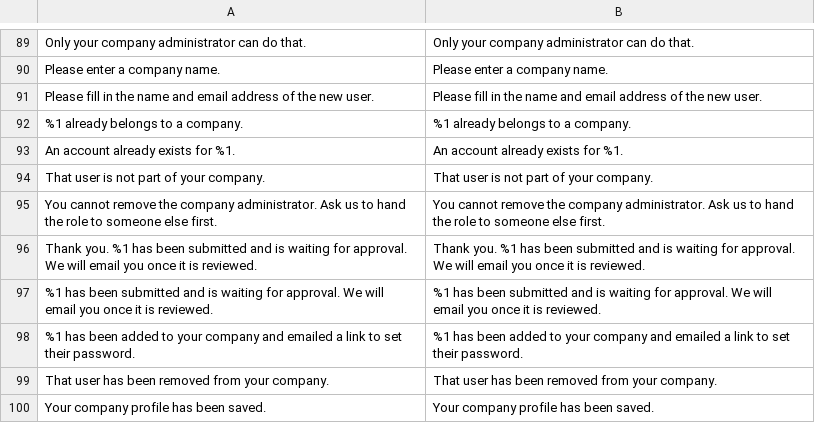
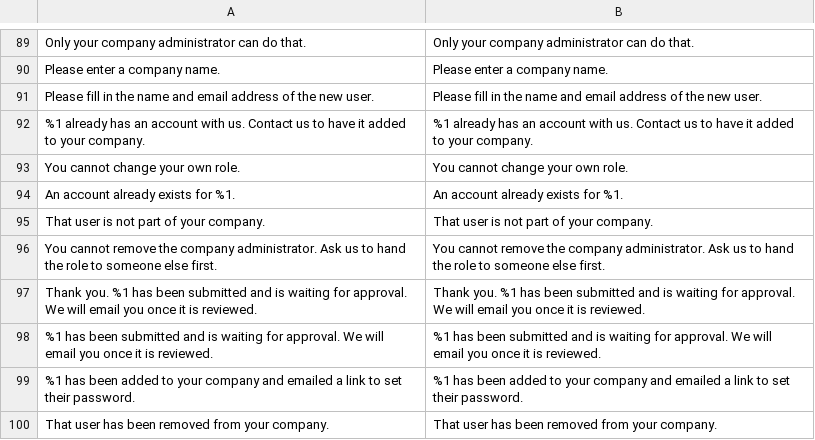
Before and after one commit to tonyappsorg/magento2-b2b, a CSV file: i18n/en_US.csv, drawn as a sheet; only a part is shown, gaps mark what is left out; the shorter side is filled out with more unchanged rows.

Commit message:
Enhance Company Management and Permissions
- Implemented a master switch to control permission checks and storefront access in CompanyContext.
- Added validation to prevent deletion of companies with credit activity in CompanyRepository.
- Improved user management in CompanyUserManagement, including role assignment restrictions and bulk retrieval of user roles.
- Updated CustomerGroupSync to ensure customer group assignments respect company status and hierarchy.
- Enhanced Membership management to track previous company assignments during role changes.
- Introduced checks for active company paths in PaymentRestriction and PermissionChecker to ensure proper permission handling.
- Added new permission for adjusting store credit in ACL configuration.
- Updated frontend templates to conditionally display credit adjustment forms based on permissions.
- Improved unit tests to cover new functionality and edge cases related to company status and customer group syncing.
- Updated README to reflect changes in store credit handling and company management features.

```diff
--- a/i18n/en_US.csv
+++ b/i18n/en_US.csv
@@ -91,3 +91,4 @@
 "Please fill in the name and email address of the new user.","Please fill in the name and email address of the new user."
-"%1 already belongs to a company.","%1 already belongs to a company."
+"%1 already has an account with us. Contact us to have it added to your company.","%1 already has an account with us. Contact us to have it added to your company."
+"You cannot change your own role.","You cannot change your own role."
 "An account already exists for %1.","An account already exists for %1."
```
Also changed, not shown: 25 other files.
